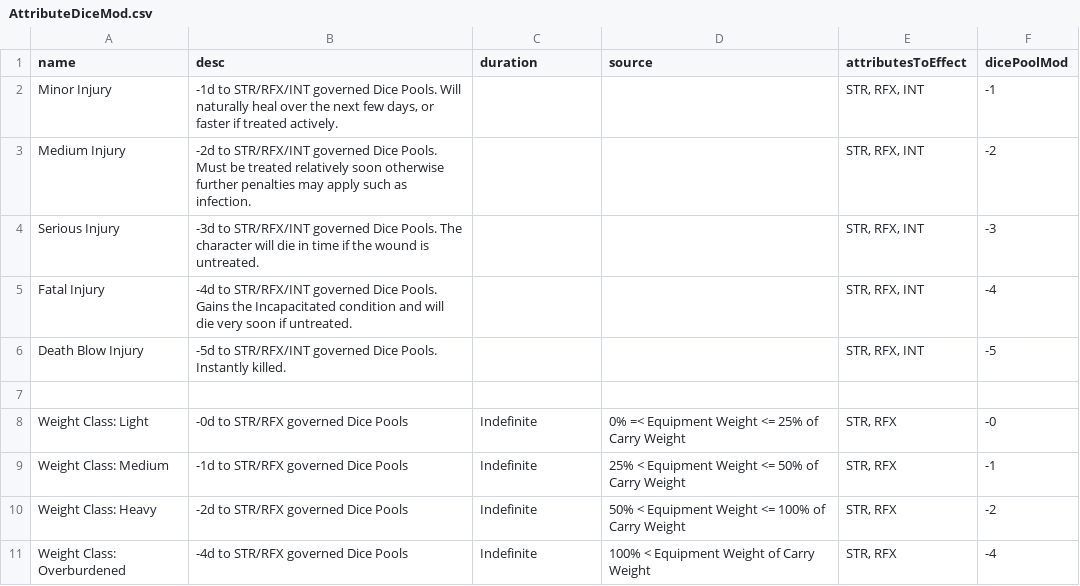
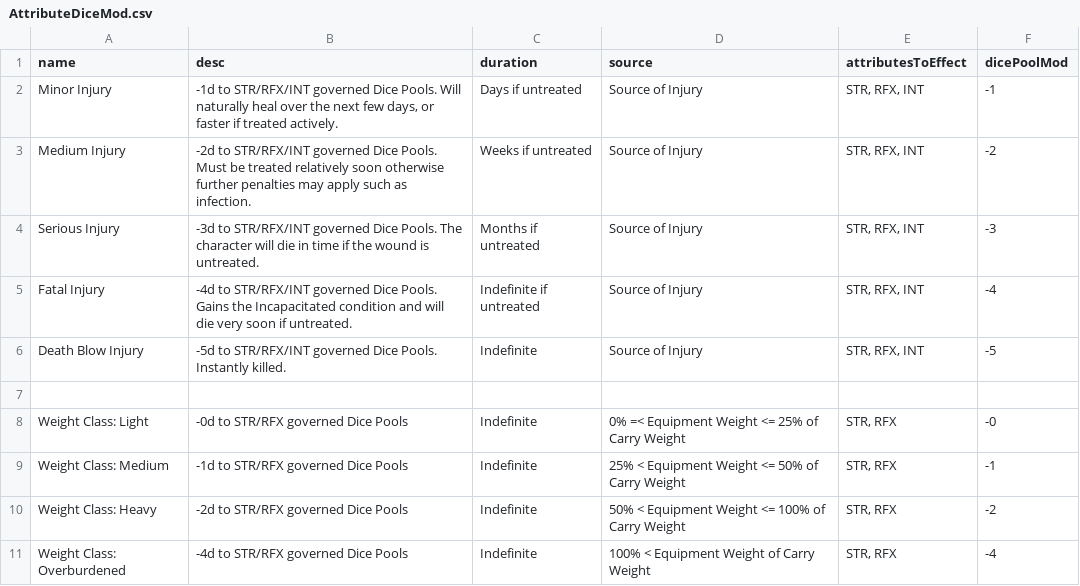
Before and after one commit to CogentRoleplayCommunity/FogentRoleplay, a CSV file: Fallen/Effect/AttributeDiceMod.csv, drawn as a sheet.

```diff
--- a/Fallen/Effect/AttributeDiceMod.csv
+++ b/Fallen/Effect/AttributeDiceMod.csv
@@ -1,7 +1,7 @@
 name,desc,duration,source,attributesToEffect,dicePoolMod
-Minor Injury,"-1d to STR/RFX/INT governed Dice Pools. Will naturally heal over the next few days, or faster if treated actively.",,,"STR, RFX, INT",-1
-Medium Injury,-2d to STR/RFX/INT governed Dice Pools. Must be treated relatively soon otherwise further penalties may apply such as infection.,,,"STR, RFX, INT",-2
-Serious Injury,-3d to STR/RFX/INT governed Dice Pools.  The character will die in time if the wound is untreated.,,,"STR, RFX, INT",-3
-Fatal Injury,-4d to STR/RFX/INT governed Dice Pools. Gains the Incapacitated condition and will die very soon if untreated.,,,"STR, RFX, INT",-4
-Death Blow Injury,-5d to STR/RFX/INT governed Dice Pools. Instantly killed.,,,"STR, RFX, INT",-5
+Minor Injury,"-1d to STR/RFX/INT governed Dice Pools. Will naturally heal over the next few days, or faster if treated actively.",Days if untreated,Source of Injury,"STR, RFX, INT",-1
+Medium Injury,-2d to STR/RFX/INT governed Dice Pools. Must be treated relatively soon otherwise further penalties may apply such as infection.,Weeks if untreated,Source of Injury,"STR, RFX, INT",-2
+Serious Injury,-3d to STR/RFX/INT governed Dice Pools.  The character will die in time if the wound is untreated.,Months if untreated,Source of Injury,"STR, RFX, INT",-3
+Fatal Injury,-4d to STR/RFX/INT governed Dice Pools. Gains the Incapacitated condition and will die very soon if untreated.,Indefinite if untreated,Source of Injury,"STR, RFX, INT",-4
+Death Blow Injury,-5d to STR/RFX/INT governed Dice Pools. Instantly killed.,Indefinite,Source of Injury,"STR, RFX, INT",-5
 ,,,,,
```
Also changed, not shown: Fallen/Effect/Ammo.csv, Fallen/Effect/CombatSpeed.csv, 3 other files.
